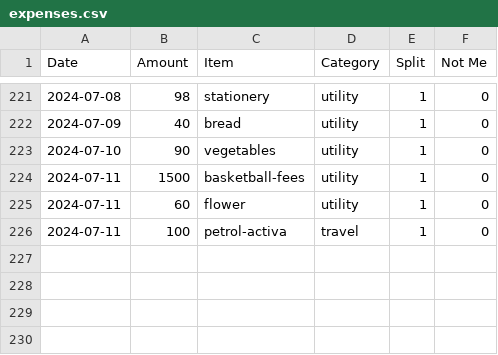
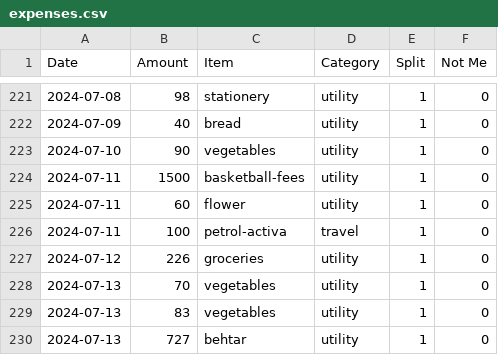
Before and after one commit to MBUYt0n/expense-tracker, a CSV file: expenses.csv, drawn as a sheet; only a part is shown, gaps mark what is left out; the diff names each change by its address in the sheet, - before the commit and + after, or states it on an @@ line.

```diff
--- a/expenses.csv
+++ b/expenses.csv
+row 227: 2024-07-12 | 226 | groceries | utility | 1 | 0
+row 228: 2024-07-13 | 70 | vegetables | utility | 1 | 0
+row 229: 2024-07-13 | 83 | vegetables | utility | 1 | 0
+row 230: 2024-07-13 | 727 | behtar | utility | 1 | 0
```
Also changed, not shown: 2 other files.
